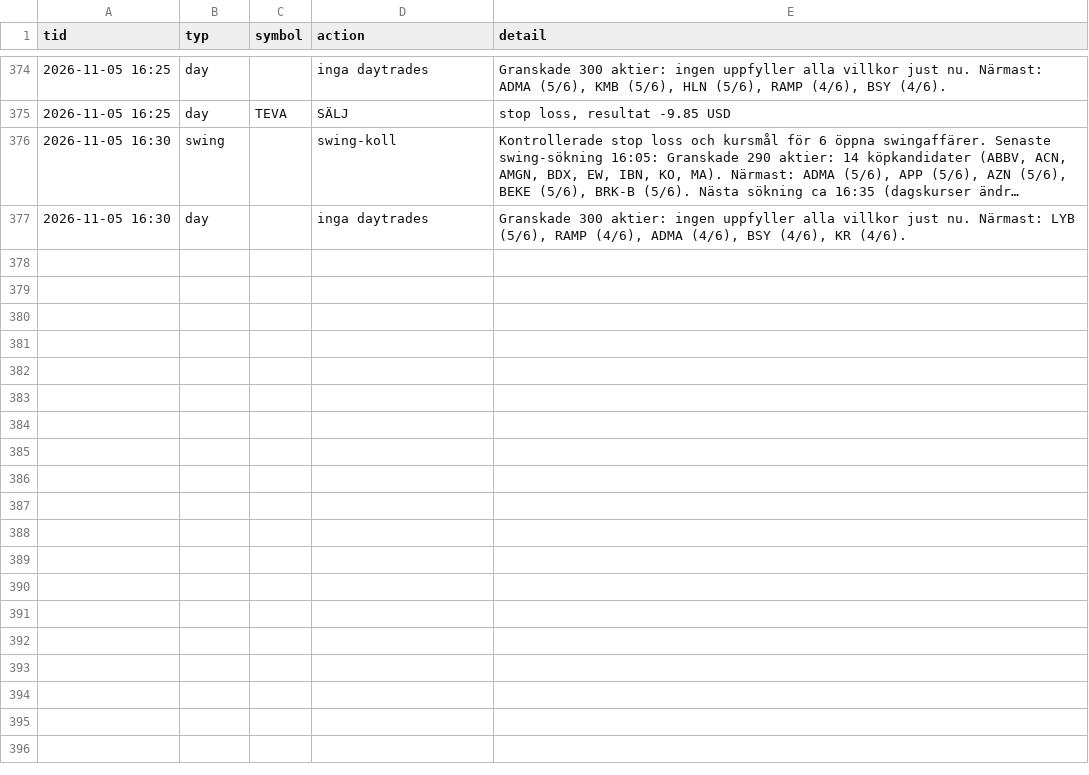
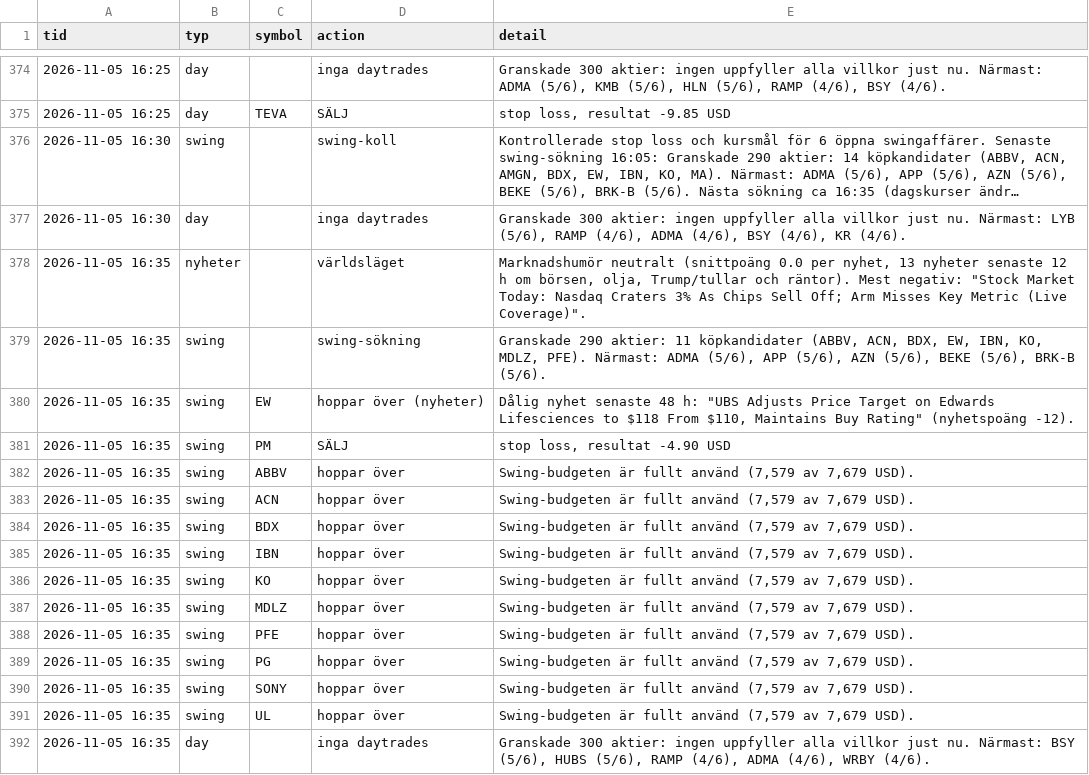
Before and after one commit to danielsorting/us_trading_platform_v2, a CSV file: paper/auto_log.csv, drawn as a sheet; only a part is shown, gaps mark what is left out; long unchanged cells end in …; the diff names each change by its address in the sheet, - before the commit and + after, or states it on an @@ line.

```diff
--- a/paper/auto_log.csv
+++ b/paper/auto_log.csv
+row 378: 2026-11-05 16:35 | nyheter |  | världsläget | Marknadshumör neutralt (snittpoäng 0.0 per nyhet, 13 nyheter senaste 12 h om börsen, olja, Trump/tullar och räntor). Mest negativ: "Stock Market Today: Nasdaq Craters 3% As Chips Sell Off; Arm Misses Key Metric (Live Coverage)".
+row 379: 2026-11-05 16:35 | swing |  | swing-sökning | Granskade 290 aktier: 11 köpkandidater (ABBV, ACN, BDX, EW, IBN, KO, MDLZ, PFE). Närmast: ADMA (5/6), APP (5/6), AZN (5/6), BEKE (5/6), BRK-B (5/6).
+row 380: 2026-11-05 16:35 | swing | EW | hoppar över (nyheter) | Dålig nyhet senaste 48 h: "UBS Adjusts Price Target on Edwards Lifesciences to $118 From $110, Maintains Buy Rating" (nyhetspoäng -12).
+row 381: 2026-11-05 16:35 | swing | PM | SÄLJ | stop loss, resultat -4.90 USD
+row 382: 2026-11-05 16:35 | swing | ABBV | hoppar över | Swing-budgeten är fullt använd (7,579 av 7,679 USD).
+row 383: 2026-11-05 16:35 | swing | ACN | hoppar över | Swing-budgeten är fullt använd (7,579 av 7,679 USD).
+row 384: 2026-11-05 16:35 | swing | BDX | hoppar över | Swing-budgeten är fullt använd (7,579 av 7,679 USD).
+row 385: 2026-11-05 16:35 | swing | IBN | hoppar över | Swing-budgeten är fullt använd (7,579 av 7,679 USD).
+row 386: 2026-11-05 16:35 | swing | KO | hoppar över | Swing-budgeten är fullt använd (7,579 av 7,679 USD).
+row 387: 2026-11-05 16:35 | swing | MDLZ | hoppar över | Swing-budgeten är fullt använd (7,579 av 7,679 USD).
+row 388: 2026-11-05 16:35 | swing | PFE | hoppar över | Swing-budgeten är fullt använd (7,579 av 7,679 USD).
+row 389: 2026-11-05 16:35 | swing | PG | hoppar över | Swing-budgeten är fullt använd (7,579 av 7,679 USD).
+row 390: 2026-11-05 16:35 | swing | SONY | hoppar över | Swing-budgeten är fullt använd (7,579 av 7,679 USD).
+row 391: 2026-11-05 16:35 | swing | UL | hoppar över | Swing-budgeten är fullt använd (7,579 av 7,679 USD).
+row 392: 2026-11-05 16:35 | day |  | inga daytrades | Granskade 300 aktier: ingen uppfyller alla villkor just nu. Närmast: BSY (5/6), HUBS (5/6), RAMP (4/6), ADMA (4/6), WRBY (4/6).
```
Also changed, not shown: 2 other files.
